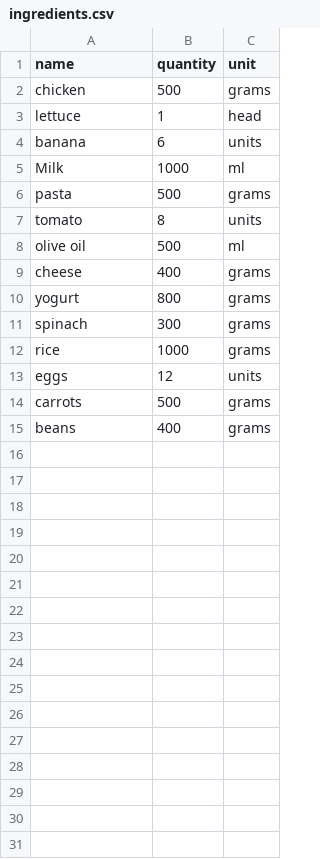
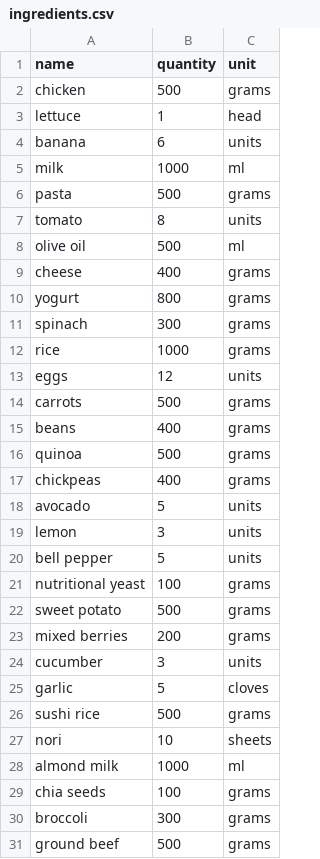
Before and after one commit to Sabrina-hash/Meal-Planner, a CSV file: ingredients.csv, drawn as a sheet.

Commit message:
Update ingredients.csv

```diff
--- a/ingredients.csv
+++ b/ingredients.csv
@@ -4,3 +4,3 @@ lettuce,1,head
 banana,6,units
-Milk,1000,ml
+milk,1000,ml
 pasta,500,grams
@@ -15 +15,17 @@ carrots,500,grams
 beans,400,grams
+quinoa,500,grams
+chickpeas,400,grams
+avocado,5,units
+lemon,3,units
+bell pepper,5,units
+nutritional yeast,100,grams
+sweet potato,500,grams
+mixed berries,200,grams
+cucumber,3,units
+garlic,5,cloves
+sushi rice,500,grams
+nori,10,sheets
+almond milk,1000,ml
+chia seeds,100,grams
+broccoli,300,grams
+ground beef,500,grams
```
